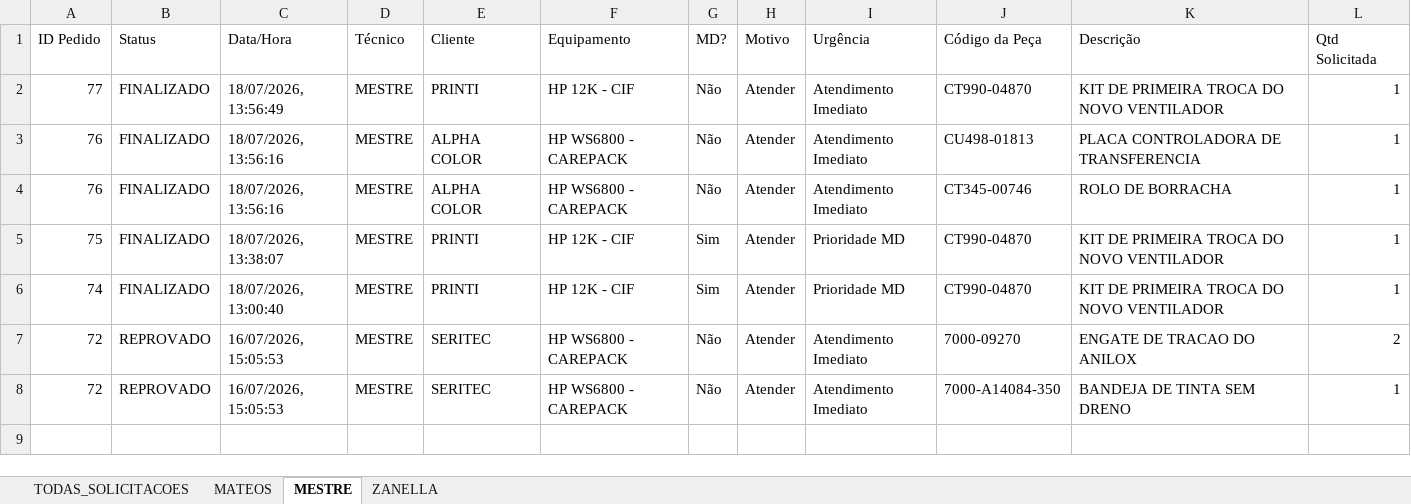
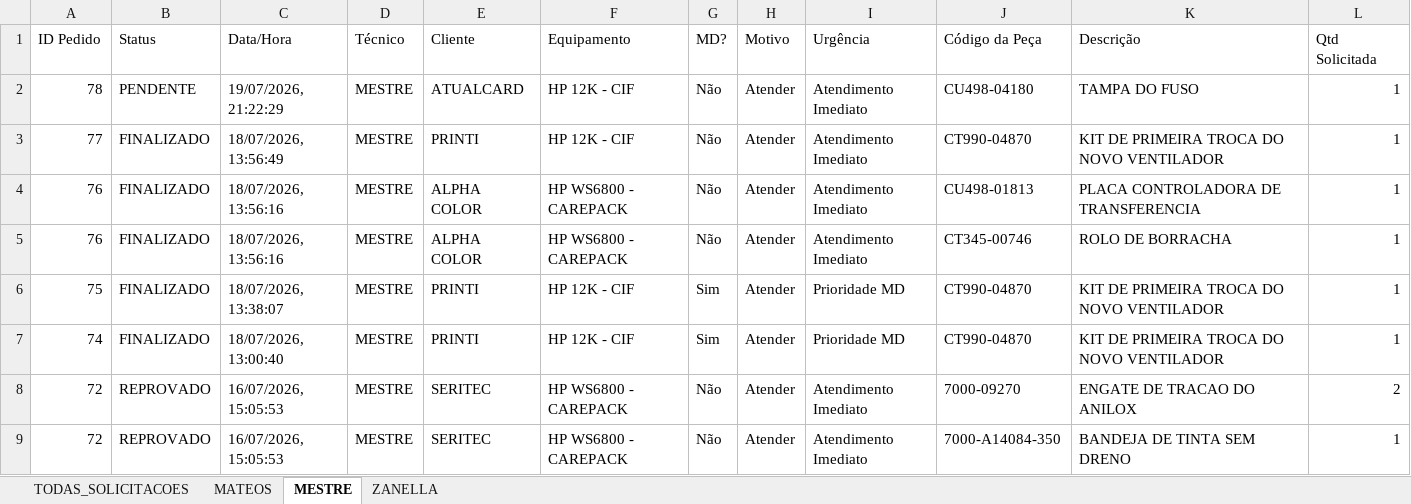
Before and after one commit to Karamith/chatbot-whatsapp-estoque, an Excel workbook: data/banco_solicitacoes.xlsx, sheet MESTRE, drawn as a sheet; values as stored, in another font and other column widths than the file's, no borders; the diff names each change by its address in the sheet, - before the commit and + after, or states it on an @@ line.

```diff
--- a/data/banco_solicitacoes.xlsx (sheet MESTRE)
+++ b/data/banco_solicitacoes.xlsx (sheet MESTRE)
+row 2: 78 | PENDENTE | 19/07/2026, 21:22:29 | MESTRE | ATUALCARD | HP 12K - CIF | Não | Atender | Atendimento Imediato | CU498-04180 | TAMPA DO FUSO | 1
```
Also changed, not shown: sheet TODAS_SOLICITACOES, data/tecnicos.xlsx, 23 other files.
